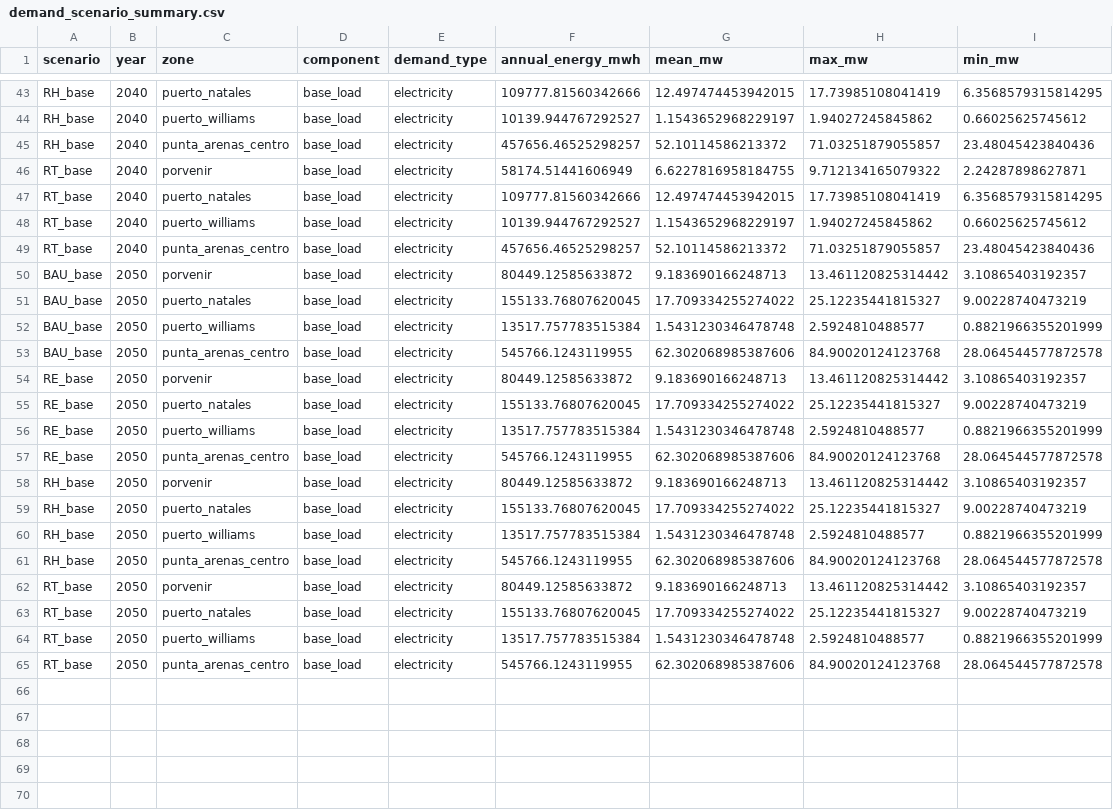
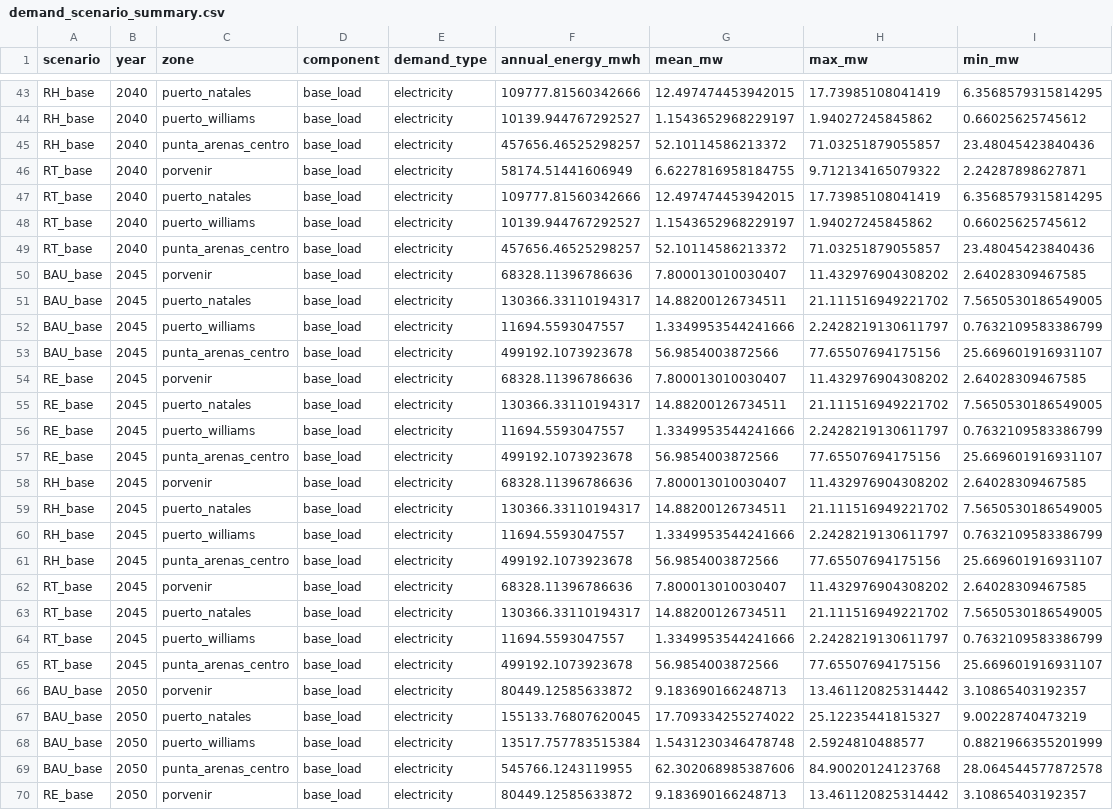
Before and after one commit to Gonza-N/PyPSA-Isolated, a CSV file: input_magallanes/demand_profiles_scenarios/demand_scenario_summary.csv, drawn as a sheet; only a part is shown, gaps mark what is left out; the shorter side is filled out with more unchanged rows; the diff names each change by its address in the sheet, - before the commit and + after, or states it on an @@ line.

Commit message:
ano 2045 en la demanda

```diff
--- a/input_magallanes/demand_profiles_scenarios/demand_scenario_summary.csv
+++ b/input_magallanes/demand_profiles_scenarios/demand_scenario_summary.csv
+row 50: BAU_base | 2045 | porvenir | base_load | electricity | 68328.11396786636 | 7.800013010030407 | 11.432976904308202 | 2.64028309467585
+row 51: BAU_base | 2045 | puerto_natales | base_load | electricity | 130366.33110194317 | 14.88200126734511 | 21.111516949221702 | 7.5650530186549005
+row 52: BAU_base | 2045 | puerto_williams | base_load | electricity | 11694.5593047557 | 1.3349953544241666 | 2.2428219130611797 | 0.7632109583386799
+row 53: BAU_base | 2045 | punta_arenas_centro | base_load | electricity | 499192.1073923678 | 56.9854003872566 | 77.65507694175156 | 25.669601916931107
+row 54: RE_base | 2045 | porvenir | base_load | electricity | 68328.11396786636 | 7.800013010030407 | 11.432976904308202 | 2.64028309467585
+row 55: RE_base | 2045 | puerto_natales | base_load | electricity | 130366.33110194317 | 14.88200126734511 | 21.111516949221702 | 7.5650530186549005
+row 56: RE_base | 2045 | puerto_williams | base_load | electricity | 11694.5593047557 | 1.3349953544241666 | 2.2428219130611797 | 0.7632109583386799
+row 57: RE_base | 2045 | punta_arenas_centro | base_load | electricity | 499192.1073923678 | 56.9854003872566 | 77.65507694175156 | 25.669601916931107
+row 58: RH_base | 2045 | porvenir | base_load | electricity | 68328.11396786636 | 7.800013010030407 | 11.432976904308202 | 2.64028309467585
+row 59: RH_base | 2045 | puerto_natales | base_load | electricity | 130366.33110194317 | 14.88200126734511 | 21.111516949221702 | 7.5650530186549005
+row 60: RH_base | 2045 | puerto_williams | base_load | electricity | 11694.5593047557 | 1.3349953544241666 | 2.2428219130611797 | 0.7632109583386799
+row 61: RH_base | 2045 | punta_arenas_centro | base_load | electricity | 499192.1073923678 | 56.9854003872566 | 77.65507694175156 | 25.669601916931107
+row 62: RT_base | 2045 | porvenir | base_load | electricity | 68328.11396786636 | 7.800013010030407 | 11.432976904308202 | 2.64028309467585
+row 63: RT_base | 2045 | puerto_natales | base_load | electricity | 130366.33110194317 | 14.88200126734511 | 21.111516949221702 | 7.5650530186549005
+row 64: RT_base | 2045 | puerto_williams | base_load | electricity | 11694.5593047557 | 1.3349953544241666 | 2.2428219130611797 | 0.7632109583386799
+row 65: RT_base | 2045 | punta_arenas_centro | base_load | electricity | 499192.1073923678 | 56.9854003872566 | 77.65507694175156 | 25.669601916931107
```
Also changed, not shown: 9 other files.
